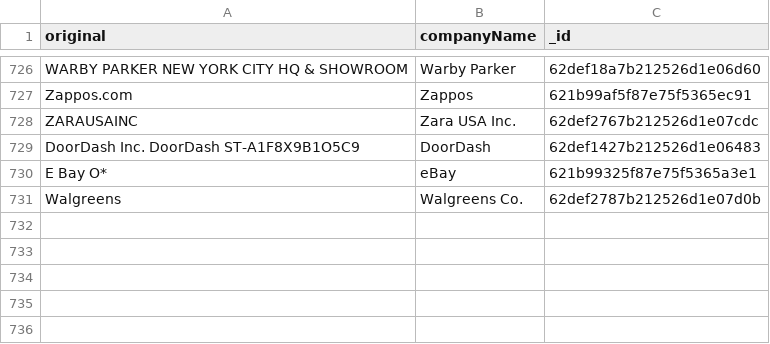
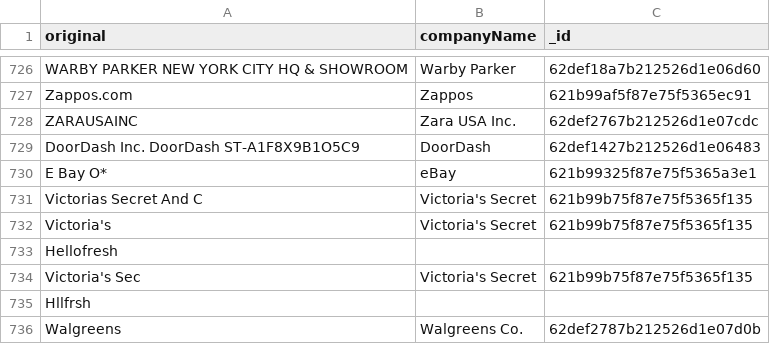
Before and after one commit to nitinsayshe/KarmaWallet, a CSV file: src/integrations/plaid/.tmp/Manual_matches.csv, drawn as a sheet; only a part is shown, gaps mark what is left out; the diff names each change by its address in the sheet, - before the commit and + after, or states it on an @@ line.

```diff
--- a/src/integrations/plaid/.tmp/Manual_matches.csv
+++ b/src/integrations/plaid/.tmp/Manual_matches.csv
+row 731: Victorias Secret And C | Victoria's Secret | 621b99b75f87e75f5365f135
+row 732: Victoria's | Victoria's Secret | 621b99b75f87e75f5365f135
+row 733: Hellofresh
+row 734: Victoria's Sec | Victoria's Secret | 621b99b75f87e75f5365f135
+row 735: Hllfrsh
```
Also changed, not shown: src/integrations/plaid/.tmp/companies.csv, 4 other files.
